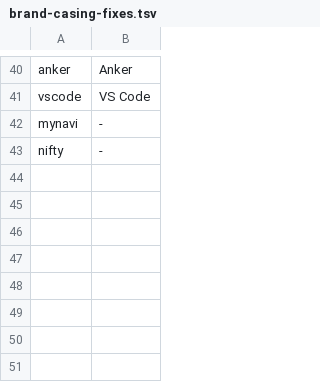
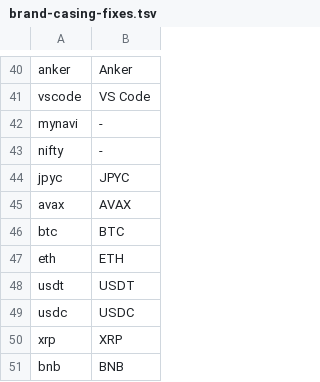
Before and after one commit to J-KAMMA/compound-ime, a TSV file: tools/data/brand-casing-fixes.tsv, drawn as a sheet; only a part is shown, gaps mark what is left out; the diff names each change by its address in the sheet, - before the commit and + after, or states it on an @@ line.

```diff
--- a/tools/data/brand-casing-fixes.tsv
+++ b/tools/data/brand-casing-fixes.tsv
+row 44: jpyc | JPYC
+row 45: avax | AVAX
+row 46: btc | BTC
+row 47: eth | ETH
+row 48: usdt | USDT
+row 49: usdc | USDC
+row 50: xrp | XRP
+row 51: bnb | BNB
```
Also changed, not shown: tools/data/brand-casing.tsv, 4 other files.
